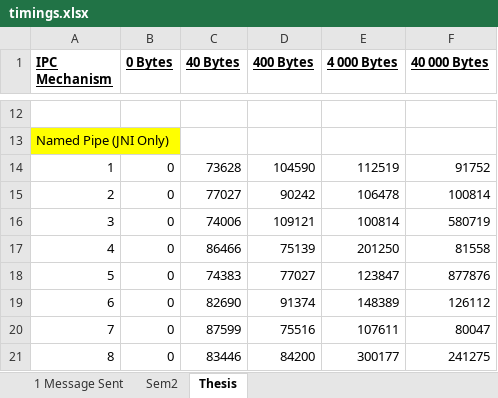
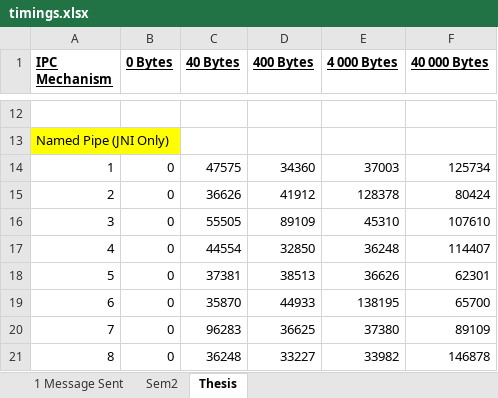
Before and after one commit to dylsmith8/JavaIPC, an Excel workbook: Implementation/TestPrograms/Results/timings.xlsx, sheet Thesis, drawn as a sheet; only a part is shown, gaps mark what is left out; values as stored, in another font and other column widths than the file's, no borders; the diff covers the shown part only; the diff names each change by its address in the sheet, - before the commit and + after, or states it on an @@ line.

Commit message:
MS Timings recorded

```diff
--- a/Implementation/TestPrograms/Results/timings.xlsx (sheet Thesis)
+++ b/Implementation/TestPrograms/Results/timings.xlsx (sheet Thesis)
-C14 (40 Bytes): 73628
+C14 (40 Bytes): 47575
-D14 (400 Bytes): 104590
+D14 (400 Bytes): 34360
-E14 (4 000 Bytes): 112519
+E14 (4 000 Bytes): 37003
-F14 (40 000 Bytes): 91752
+F14 (40 000 Bytes): 125734
-C15 (40 Bytes): 77027
+C15 (40 Bytes): 36626
-D15 (400 Bytes): 90242
+D15 (400 Bytes): 41912
-E15 (4 000 Bytes): 106478
+E15 (4 000 Bytes): 128378
-F15 (40 000 Bytes): 100814
+F15 (40 000 Bytes): 80424
-C16 (40 Bytes): 74006
+C16 (40 Bytes): 55505
-D16 (400 Bytes): 109121
+D16 (400 Bytes): 89109
-E16 (4 000 Bytes): 100814
+E16 (4 000 Bytes): 45310
-F16 (40 000 Bytes): 580719
+F16 (40 000 Bytes): 107610
-C17 (40 Bytes): 86466
+C17 (40 Bytes): 44554
-D17 (400 Bytes): 75139
+D17 (400 Bytes): 32850
-E17 (4 000 Bytes): 201250
+E17 (4 000 Bytes): 36248
-F17 (40 000 Bytes): 81558
+F17 (40 000 Bytes): 114407
-C18 (40 Bytes): 74383
+C18 (40 Bytes): 37381
-D18 (400 Bytes): 77027
+D18 (400 Bytes): 38513
-E18 (4 000 Bytes): 123847
+E18 (4 000 Bytes): 36626
-F18 (40 000 Bytes): 877876
+F18 (40 000 Bytes): 62301
-C19 (40 Bytes): 82690
+C19 (40 Bytes): 35870
-D19 (400 Bytes): 91374
+D19 (400 Bytes): 44933
-E19 (4 000 Bytes): 148389
+E19 (4 000 Bytes): 138195
-F19 (40 000 Bytes): 126112
+F19 (40 000 Bytes): 65700
-C20 (40 Bytes): 87599
+C20 (40 Bytes): 96283
-D20 (400 Bytes): 75516
+D20 (400 Bytes): 36625
-E20 (4 000 Bytes): 107611
+E20 (4 000 Bytes): 37380
-F20 (40 000 Bytes): 80047
+F20 (40 000 Bytes): 89109
-C21 (40 Bytes): 83446
+C21 (40 Bytes): 36248
-D21 (400 Bytes): 84200
+D21 (400 Bytes): 33227
-E21 (4 000 Bytes): 300177
+E21 (4 000 Bytes): 33982
-F21 (40 000 Bytes): 241275
+F21 (40 000 Bytes): 146878
```
Also changed, not shown: 56 edited cells elsewhere in this sheet, 4 other files.
